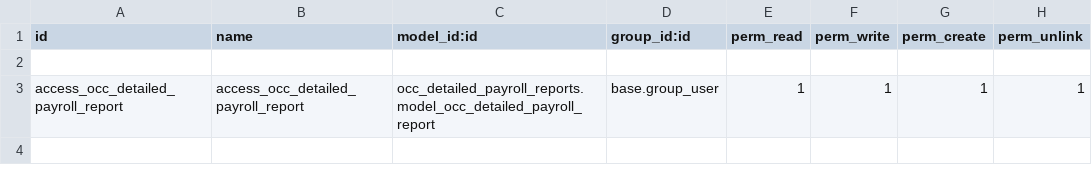
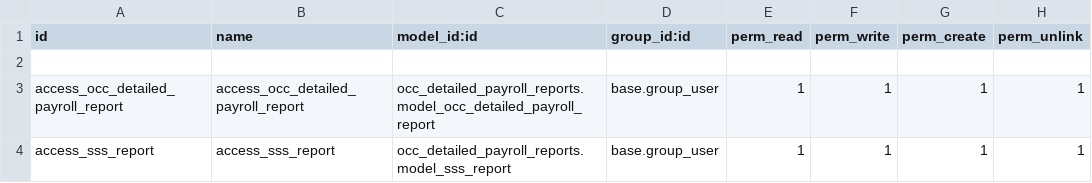
Before and after one commit to NexifAIdev/OCC_Payroll, a CSV file: occ_detailed_payroll_reports/security/ir.model.access.csv, drawn as a sheet; the diff names each change by its address in the sheet, - before the commit and + after, or states it on an @@ line.

```diff
--- a/occ_detailed_payroll_reports/security/ir.model.access.csv
+++ b/occ_detailed_payroll_reports/security/ir.model.access.csv
+row 4: access_sss_report | access_sss_report | occ_detailed_payroll_reports.model_sss_report | base.group_user | 1 | 1 | 1 | 1
```
Also changed, not shown: 7 other files.
